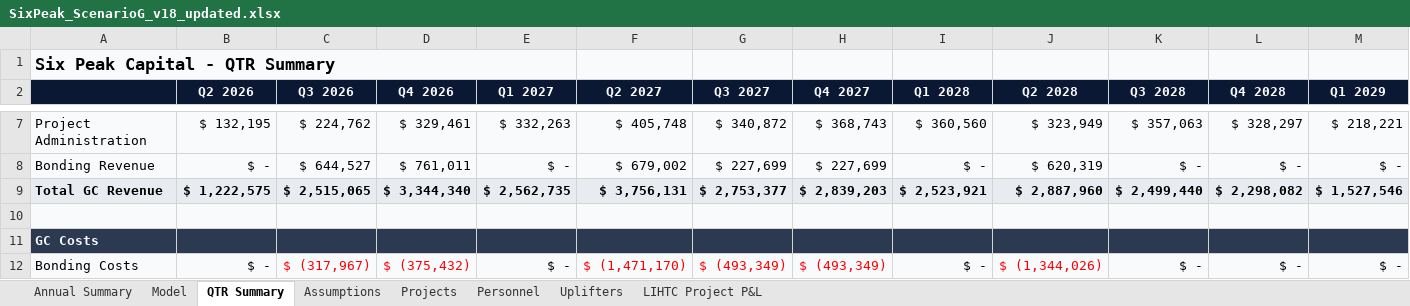
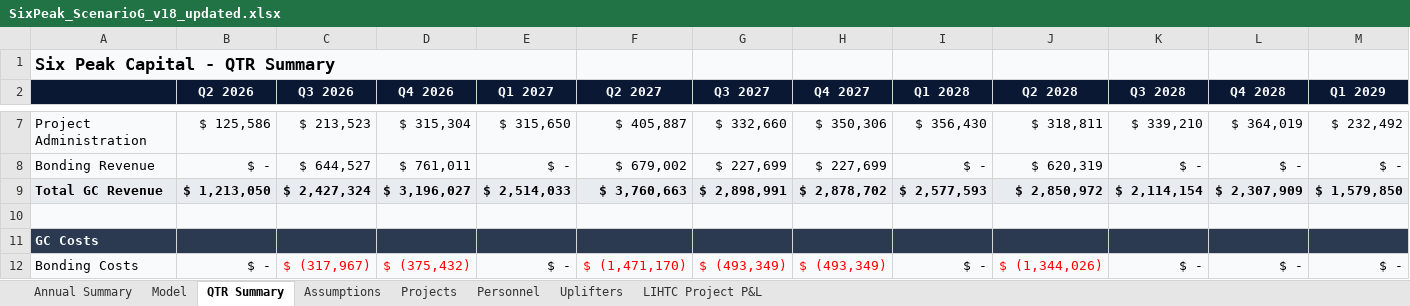
Before and after one commit to nyg825/SixPeak-Board-Portal, an Excel workbook: models/SixPeak_ScenarioG_v18_updated.xlsx, sheet QTR Summary, drawn as a sheet; only a part is shown, gaps mark what is left out; values as stored, in another font and other column widths than the file's, no borders; the diff covers the shown part only; the diff names each change by its address in the sheet, - before the commit and + after, or states it on an @@ line.

```diff
--- a/models/SixPeak_ScenarioG_v18_updated.xlsx (sheet QTR Summary)
+++ b/models/SixPeak_ScenarioG_v18_updated.xlsx (sheet QTR Summary)
-B7 (Q2 2026): $ 132,195
+B7 (Q2 2026): $ 125,586
-C7 (Q3 2026): $ 224,762
+C7 (Q3 2026): $ 213,523
-D7 (Q4 2026): $ 329,461
+D7 (Q4 2026): $ 315,304
-E7 (Q1 2027): $ 332,263
+E7 (Q1 2027): $ 315,650
-F7 (Q2 2027): $ 405,748
+F7 (Q2 2027): $ 405,887
-G7 (Q3 2027): $ 340,872
+G7 (Q3 2027): $ 332,660
-H7 (Q4 2027): $ 368,743
+H7 (Q4 2027): $ 350,306
-I7 (Q1 2028): $ 360,560
+I7 (Q1 2028): $ 356,430
-J7 (Q2 2028): $ 323,949
+J7 (Q2 2028): $ 318,811
-K7 (Q3 2028): $ 357,063
+K7 (Q3 2028): $ 339,210
-L7 (Q4 2028): $ 328,297
+L7 (Q4 2028): $ 364,019
-M7 (Q1 2029): $ 218,221
+M7 (Q1 2029): $ 232,492
-B9 (Q2 2026): $ 1,222,575
+B9 (Q2 2026): $ 1,213,050
-C9 (Q3 2026): $ 2,515,065
+C9 (Q3 2026): $ 2,427,324
-D9 (Q4 2026): $ 3,344,340
+D9 (Q4 2026): $ 3,196,027
-E9 (Q1 2027): $ 2,562,735
+E9 (Q1 2027): $ 2,514,033
-F9 (Q2 2027): $ 3,756,131
+F9 (Q2 2027): $ 3,760,663
-G9 (Q3 2027): $ 2,753,377
+G9 (Q3 2027): $ 2,898,991
-H9 (Q4 2027): $ 2,839,203
+H9 (Q4 2027): $ 2,878,702
-I9 (Q1 2028): $ 2,523,921
+I9 (Q1 2028): $ 2,577,593
-J9 (Q2 2028): $ 2,887,960
+J9 (Q2 2028): $ 2,850,972
-K9 (Q3 2028): $ 2,499,440
+K9 (Q3 2028): $ 2,114,154
-L9 (Q4 2028): $ 2,298,082
+L9 (Q4 2028): $ 2,307,909
-M9 (Q1 2029): $ 1,527,546
+M9 (Q1 2029): $ 1,579,850
```
Also changed, not shown: 322 edited cells and cell formats elsewhere in this sheet, sheet Model, sheet Annual Summary, sheet Projects, sheet Personnel, sheet Assumptions, formulas that keep their value, models/SixPeak_BaseCase_v18_updated.xlsx, models/SixPeak_ScenarioF_v18_updated.xlsx, 5 other files.
